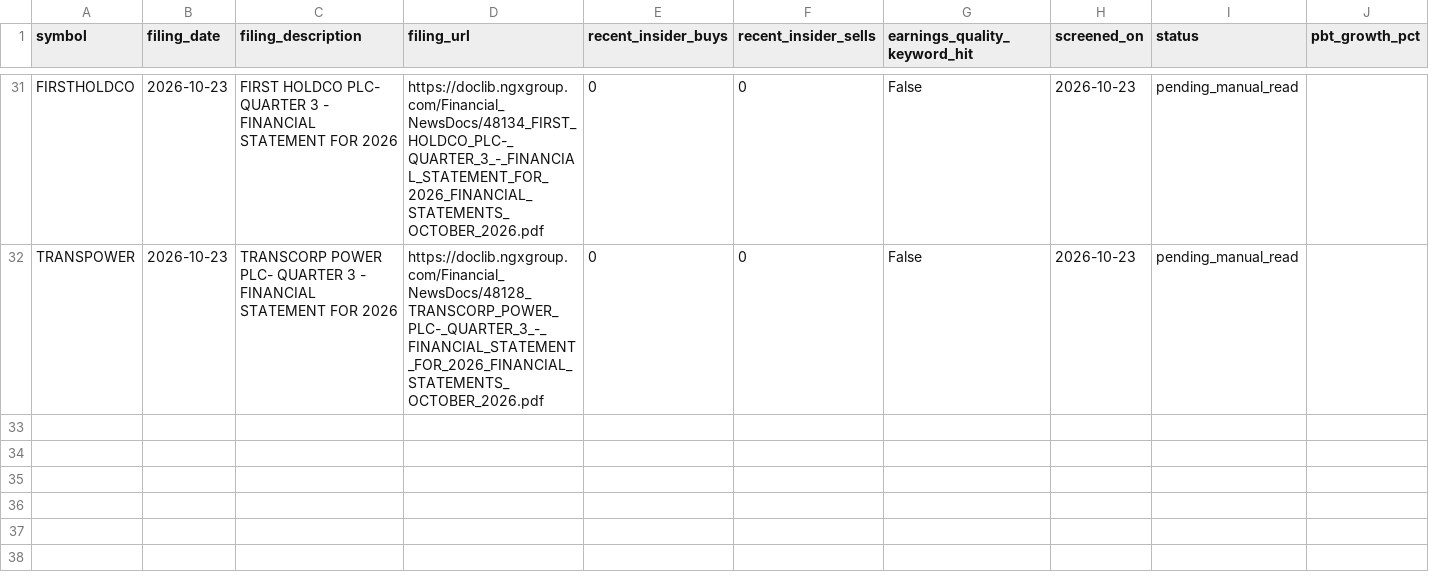
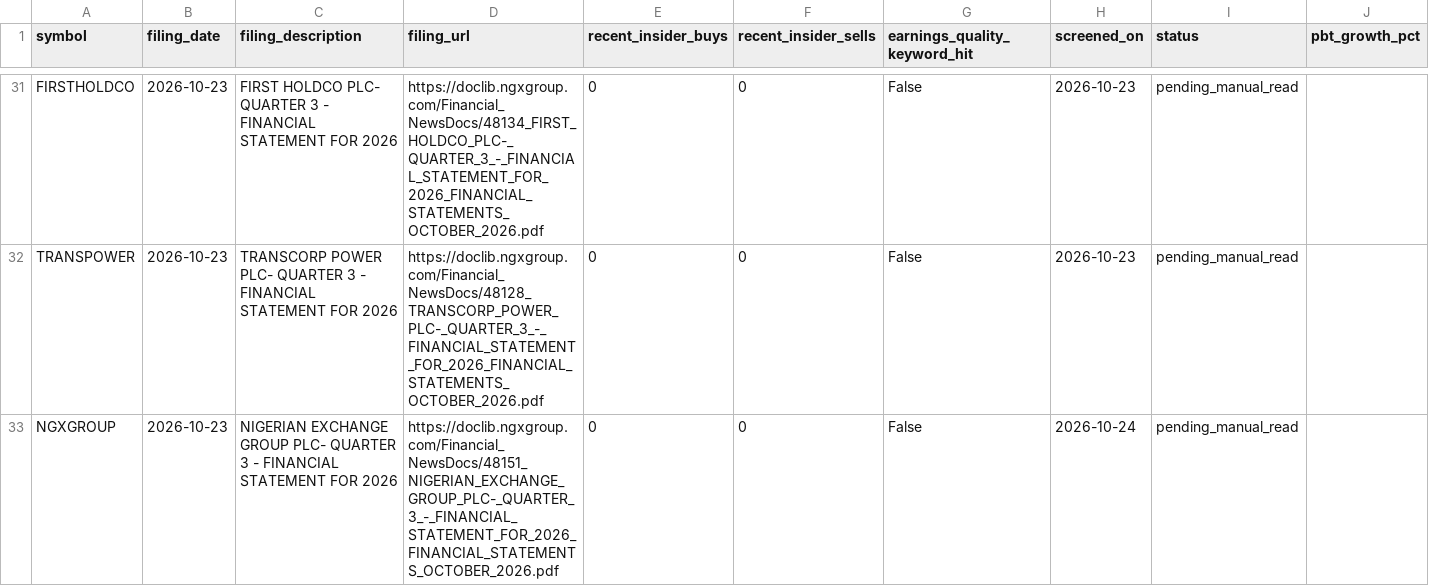
Before and after one commit to EbiNGX/ngx-data, a CSV file: forward_screen_candidates.csv, drawn as a sheet; only a part is shown, gaps mark what is left out; rows hold the shown columns only; the diff names each change by its address in the sheet, - before the commit and + after, or states it on an @@ line.

```diff
--- a/forward_screen_candidates.csv
+++ b/forward_screen_candidates.csv
+row 33: NGXGROUP | 2026-10-23 | NIGERIAN EXCHANGE GROUP PLC- QUARTER 3 - FINANCIAL STATEMENT FOR 2026 | https://doclib.ngxgroup.com/Financial_NewsDocs/48151_NIGERIAN_EXCHANGE_GROUP_PLC-_QUARTER_3_-_FINANCIAL_STATEMENT_FOR_2026_FINANCIAL_STATEMENTS_OCTOBER_2026.pdf | 0 | 0 | False | 2026-10-24 | pending_manual_read
```
Also changed, not shown: 2 other files.
